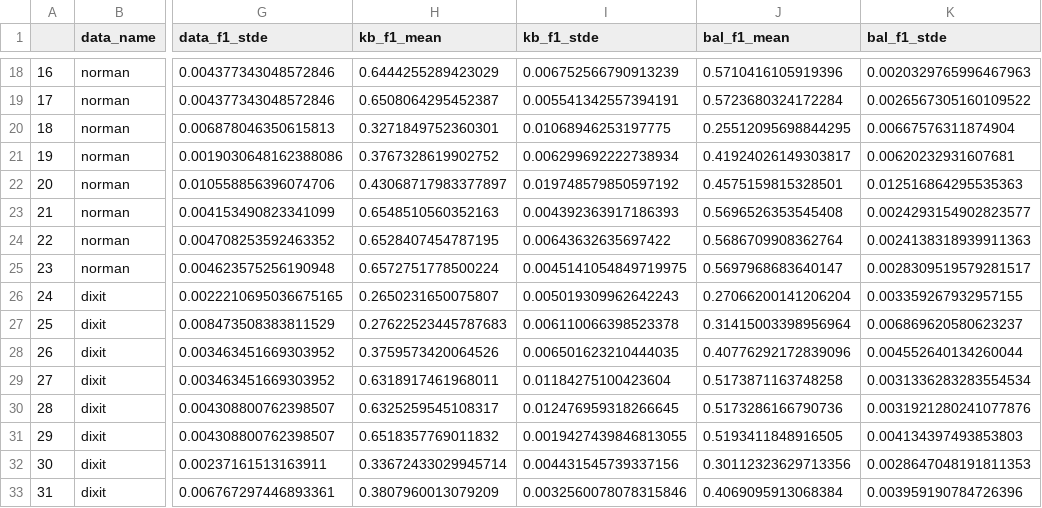
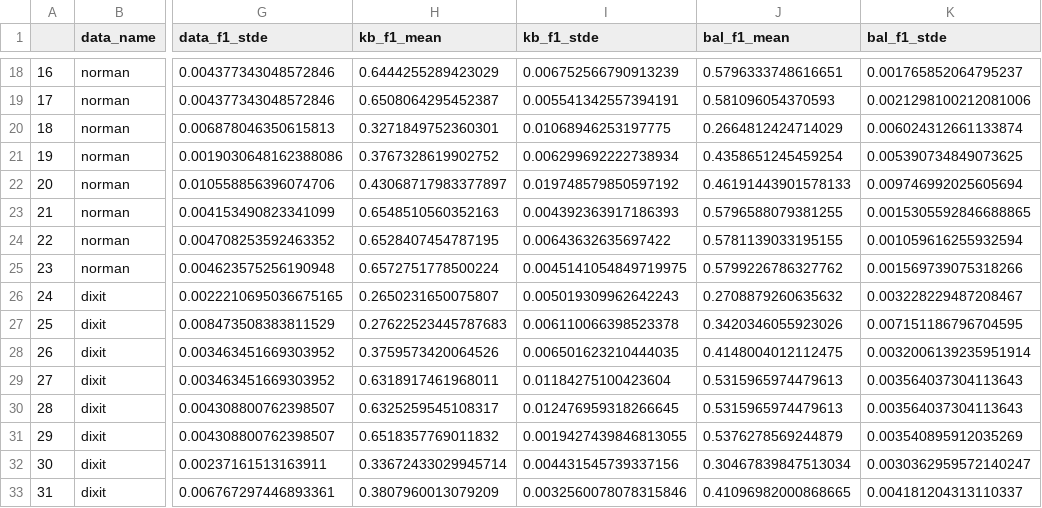
Before and after one commit to yfxiang0112/Aligned, a CSV file: data_anal/experiment_results/results.csv, drawn as a sheet; only a part is shown, gaps mark what is left out; the diff covers the shown part only; the diff names each change by its address in the sheet, - before the commit and + after, or states it on an @@ line.

```diff
--- a/data_anal/experiment_results/results.csv
+++ b/data_anal/experiment_results/results.csv
-J18 (bal_f1_mean): 0.5710416105919396
+J18 (bal_f1_mean): 0.5796333748616651
-K18 (bal_f1_stde): 0.0020329765996467963
+K18 (bal_f1_stde): 0.001765852064795237
-J19 (bal_f1_mean): 0.5723680324172284
+J19 (bal_f1_mean): 0.581096054370593
-K19 (bal_f1_stde): 0.0026567305160109522
+K19 (bal_f1_stde): 0.0021298100212081006
-J20 (bal_f1_mean): 0.25512095698844295
+J20 (bal_f1_mean): 0.2664812424714029
-K20 (bal_f1_stde): 0.00667576311874904
+K20 (bal_f1_stde): 0.006024312661133874
-J21 (bal_f1_mean): 0.41924026149303817
+J21 (bal_f1_mean): 0.4358651245459254
-K21 (bal_f1_stde): 0.00620232931607681
+K21 (bal_f1_stde): 0.005390734849073625
-J22 (bal_f1_mean): 0.4575159815328501
+J22 (bal_f1_mean): 0.46191443901578133
-K22 (bal_f1_stde): 0.012516864295535363
+K22 (bal_f1_stde): 0.009746992025605694
-J23 (bal_f1_mean): 0.5696526353545408
+J23 (bal_f1_mean): 0.5796588079381255
-K23 (bal_f1_stde): 0.0024293154902823577
+K23 (bal_f1_stde): 0.0015305592846688865
-J24 (bal_f1_mean): 0.5686709908362764
+J24 (bal_f1_mean): 0.5781139033195155
-K24 (bal_f1_stde): 0.0024138318939911363
+K24 (bal_f1_stde): 0.001059616255932594
-J25 (bal_f1_mean): 0.5697968683640147
+J25 (bal_f1_mean): 0.5799226786327762
-K25 (bal_f1_stde): 0.0028309519579281517
+K25 (bal_f1_stde): 0.001569739075318266
-J26 (bal_f1_mean): 0.27066200141206204
+J26 (bal_f1_mean): 0.2708879260635632
-K26 (bal_f1_stde): 0.003359267932957155
+K26 (bal_f1_stde): 0.003228229487208467
-J27 (bal_f1_mean): 0.31415003398956964
+J27 (bal_f1_mean): 0.3420346055923026
-K27 (bal_f1_stde): 0.006869620580623237
+K27 (bal_f1_stde): 0.007151186796704595
-J28 (bal_f1_mean): 0.40776292172839096
+J28 (bal_f1_mean): 0.4148004012112475
-K28 (bal_f1_stde): 0.004552640134260044
+K28 (bal_f1_stde): 0.0032006139235951914
-J29 (bal_f1_mean): 0.5173871163748258
+J29 (bal_f1_mean): 0.5315965974479613
-K29 (bal_f1_stde): 0.0031336283283554534
+K29 (bal_f1_stde): 0.003564037304113643
-J30 (bal_f1_mean): 0.5173286166790736
+J30 (bal_f1_mean): 0.5315965974479613
-K30 (bal_f1_stde): 0.0031921280241077876
+K30 (bal_f1_stde): 0.003564037304113643
-J31 (bal_f1_mean): 0.5193411848916505
+J31 (bal_f1_mean): 0.5376278569244879
-K31 (bal_f1_stde): 0.004134397493853803
+K31 (bal_f1_stde): 0.003540895912035269
-J32 (bal_f1_mean): 0.30112323629713356
+J32 (bal_f1_mean): 0.30467839847513034
-K32 (bal_f1_stde): 0.0028647048191811353
+K32 (bal_f1_stde): 0.0030362959572140247
-J33 (bal_f1_mean): 0.4069095913068384
+J33 (bal_f1_mean): 0.41096982000868665
-K33 (bal_f1_stde): 0.003959190784726396
+K33 (bal_f1_stde): 0.004181204313110337
```
Also changed, not shown: 160 edited cells elsewhere in this file, 5 other files.
